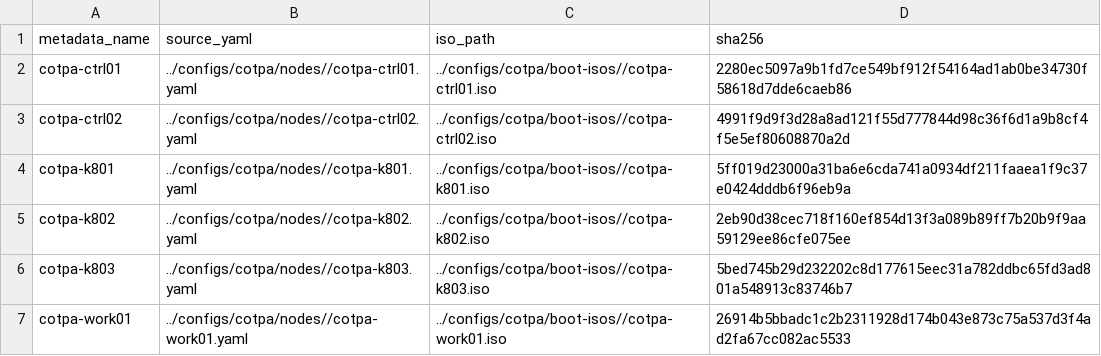
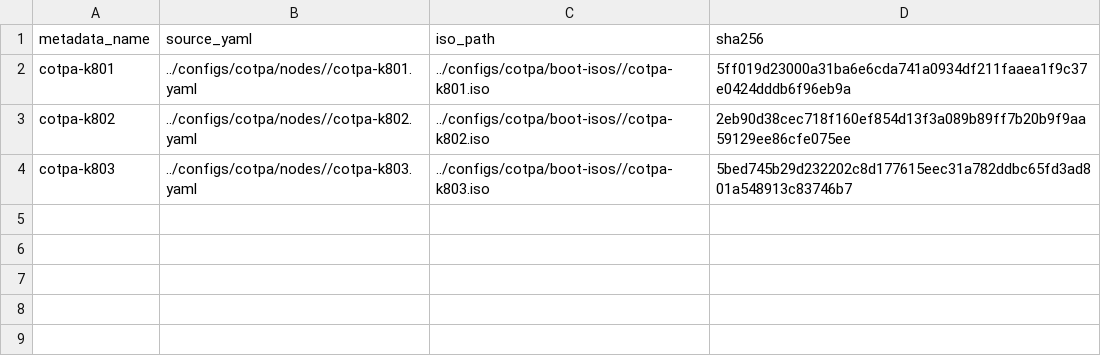
Before and after one commit to cantrellr/rke2-node-init, a TSV file: configs/cotpa/boot-isos/manifest.tsv, drawn as a sheet.

Commit message:
refactor: remove obsolete ISO and node configuration files; archive existing configurations

```diff
--- a/configs/cotpa/boot-isos/manifest.tsv
+++ b/configs/cotpa/boot-isos/manifest.tsv
@@ -1,4 +1,2 @@
 metadata_name	source_yaml	iso_path	sha256
-cotpa-ctrl01	../configs/cotpa/nodes//cotpa-ctrl01.yaml	../configs/cotpa/boot-isos//cotpa-ctrl01.iso	2280ec5097a9b1fd7ce549bf912f54164ad1ab0be34730f58618d7dde6caeb86
-cotpa-ctrl02	../configs/cotpa/nodes//cotpa-ctrl02.yaml	../configs/cotpa/boot-isos//cotpa-ctrl02.iso	4991f9d9f3d28a8ad121f55d777844d98c36f6d1a9b8cf4f5e5ef80608870a2d
 cotpa-k801	../configs/cotpa/nodes//cotpa-k801.yaml	../configs/cotpa/boot-isos//cotpa-k801.iso	5ff019d23000a31ba6e6cda741a0934df211faaea1f9c37e0424dddb6f96eb9a
@@ -6,2 +4 @@ cotpa-k802	../configs/cotpa/nodes//cotpa-k802.yaml	../configs/cotpa/boot-isos//c
 cotpa-k803	../configs/cotpa/nodes//cotpa-k803.yaml	../configs/cotpa/boot-isos//cotpa-k803.iso	5bed745b29d232202c8d177615eec31a782ddbc65fd3ad801a548913c83746b7
-cotpa-work01	../configs/cotpa/nodes//cotpa-work01.yaml	../configs/cotpa/boot-isos//cotpa-work01.iso	26914b5bbadc1c2b2311928d174b043e873c75a537d3f4ad2fa67cc082ac5533
```
Also changed, not shown: 7 other files.
